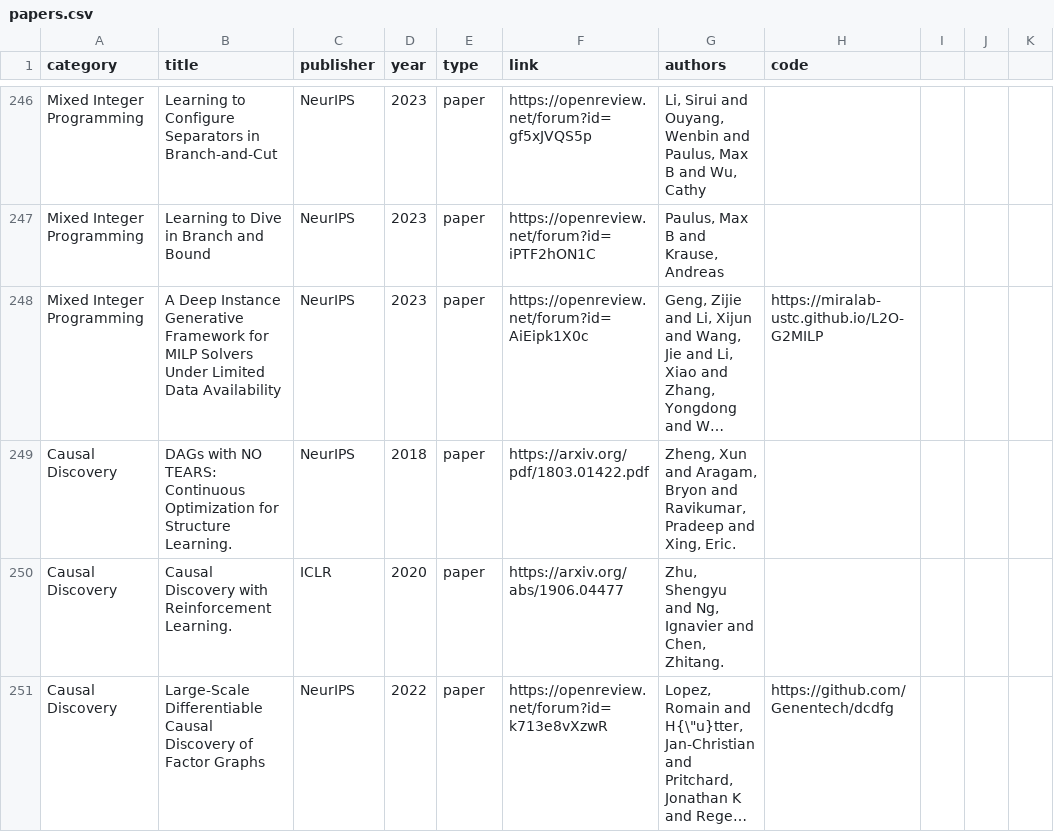
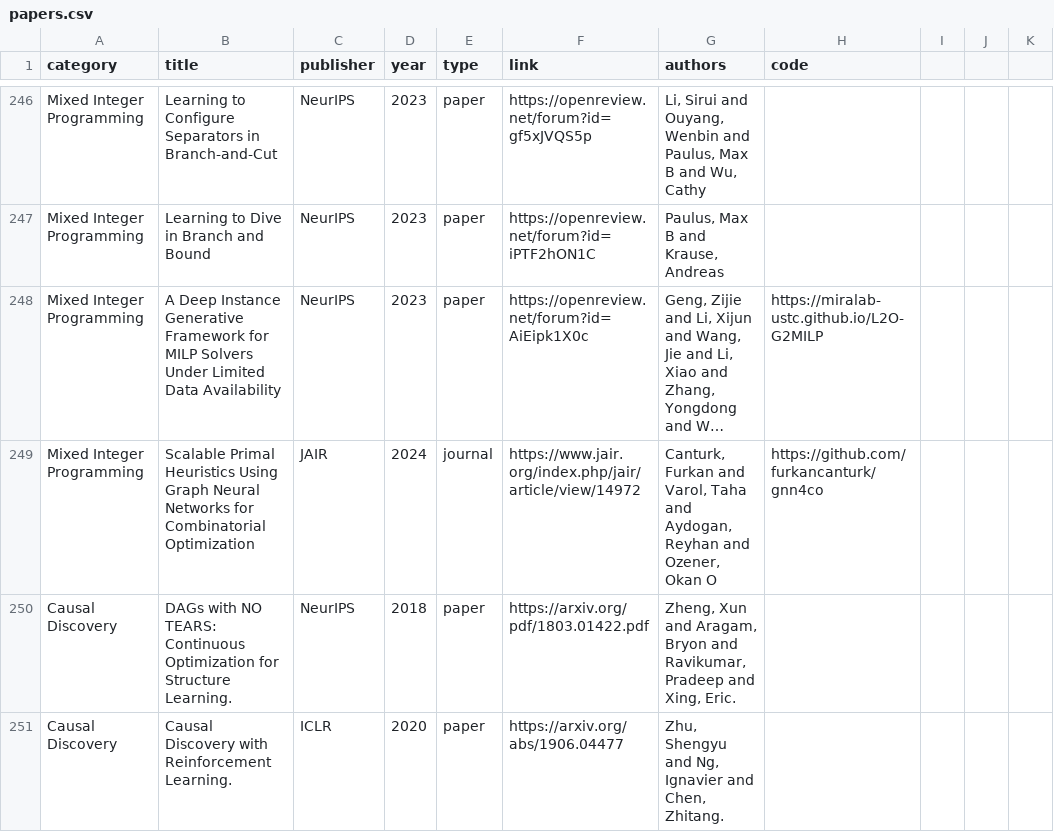
Before and after one commit to Thinklab-SJTU/awesome-ml4co, a CSV file: data/papers.csv, drawn as a sheet; only a part is shown, gaps mark what is left out; the shorter side is filled out with more unchanged rows; long unchanged cells end in …; the diff names each change by its address in the sheet, - before the commit and + after, or states it on an @@ line.

Commit message:
Adding a new MIP paper

```diff
--- a/data/papers.csv
+++ b/data/papers.csv
+row 249: Mixed Integer Programming | Scalable Primal Heuristics Using Graph Neural Networks for Combinatorial Optimization | JAIR | 2024 | journal | https://www.jair.org/index.php/jair/article/view/14972 | Canturk, Furkan and Varol, Taha and Aydogan, Reyhan and Ozener, Okan O | https://github.com/furkancanturk/gnn4co
```
Also changed, not shown: 1 other file.
